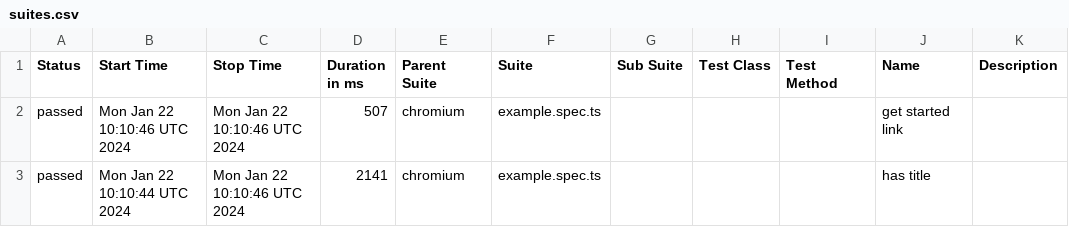
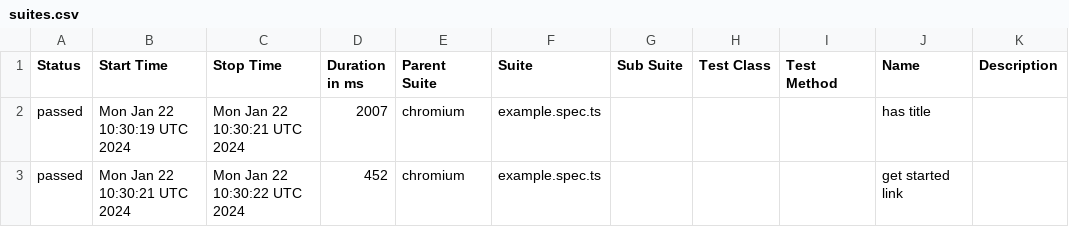
Before and after one commit to i-am-wizard/allure-ghpage, a CSV file: 37/data/suites.csv (was data/suites.csv), drawn as a sheet.

```diff
--- a/data/suites.csv
+++ b/37/data/suites.csv
@@ -1,3 +1,3 @@
 "Status","Start Time","Stop Time","Duration in ms","Parent Suite","Suite","Sub Suite","Test Class","Test Method","Name","Description"
-"passed","Mon Jan 22 10:10:46 UTC 2024","Mon Jan 22 10:10:46 UTC 2024","507","chromium","example.spec.ts","","","","get started link",""
-"passed","Mon Jan 22 10:10:44 UTC 2024","Mon Jan 22 10:10:46 UTC 2024","2141","chromium","example.spec.ts","","","","has title",""
+"passed","Mon Jan 22 10:30:19 UTC 2024","Mon Jan 22 10:30:21 UTC 2024","2007","chromium","example.spec.ts","","","","has title",""
+"passed","Mon Jan 22 10:30:21 UTC 2024","Mon Jan 22 10:30:22 UTC 2024","452","chromium","example.spec.ts","","","","get started link",""
```
Also changed, not shown: 47 other files.
